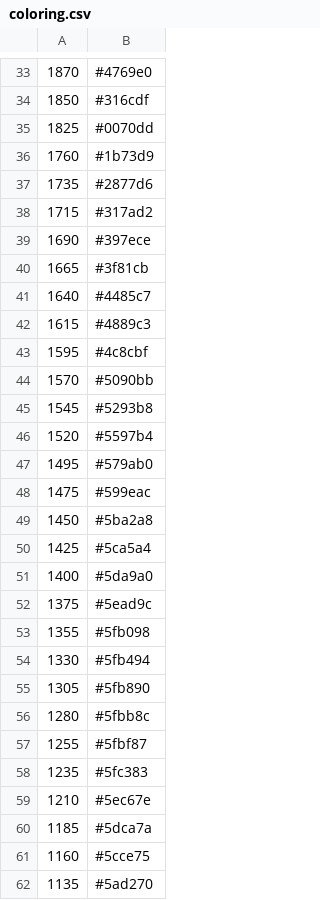
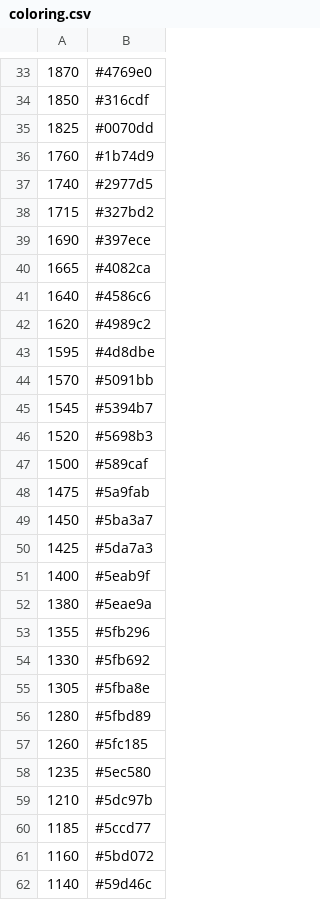
Before and after one commit to 4very/mplus_leaderboard, a CSV file: data/coloring.csv, drawn as a sheet; only a part is shown, gaps mark what is left out; the diff covers the shown part only.

```diff
--- a/data/coloring.csv
+++ b/data/coloring.csv
@@ -35,28 +35,28 @@
 1825,#0070dd,
-1760,#1b73d9,
-1735,#2877d6,
-1715,#317ad2,
+1760,#1b74d9,
+1740,#2977d5,
+1715,#327bd2,
 1690,#397ece,
-1665,#3f81cb,
-1640,#4485c7,
-1615,#4889c3,
-1595,#4c8cbf,
-1570,#5090bb,
-1545,#5293b8,
-1520,#5597b4,
-1495,#579ab0,
-1475,#599eac,
-1450,#5ba2a8,
-1425,#5ca5a4,
-1400,#5da9a0,
-1375,#5ead9c,
-1355,#5fb098,
-1330,#5fb494,
-1305,#5fb890,
-1280,#5fbb8c,
-1255,#5fbf87,
-1235,#5fc383,
-1210,#5ec67e,
-1185,#5dca7a,
-1160,#5cce75,
-1135,#5ad270,
+1665,#4082ca,
+1640,#4586c6,
+1620,#4989c2,
+1595,#4d8dbe,
+1570,#5091bb,
+1545,#5394b7,
+1520,#5698b3,
+1500,#589caf,
+1475,#5a9fab,
+1450,#5ba3a7,
+1425,#5da7a3,
+1400,#5eab9f,
+1380,#5eae9a,
+1355,#5fb296,
+1330,#5fb692,
+1305,#5fba8e,
+1280,#5fbd89,
+1260,#5fc185,
+1235,#5ec580,
+1210,#5dc97b,
+1185,#5ccd77,
+1160,#5bd072,
+1140,#59d46c,
```
Also changed, not shown: 2 added rows, 2 removed rows and 35 edited cells elsewhere in this file, data/teams.csv, 1 other file.
